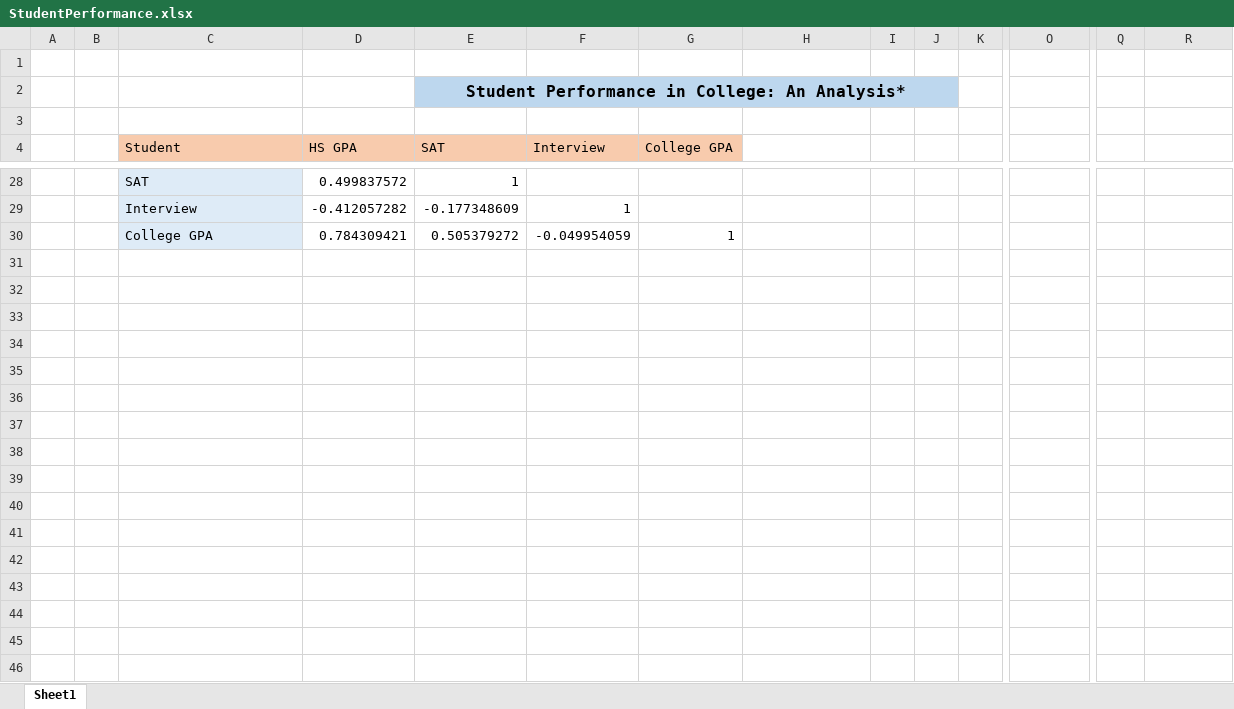
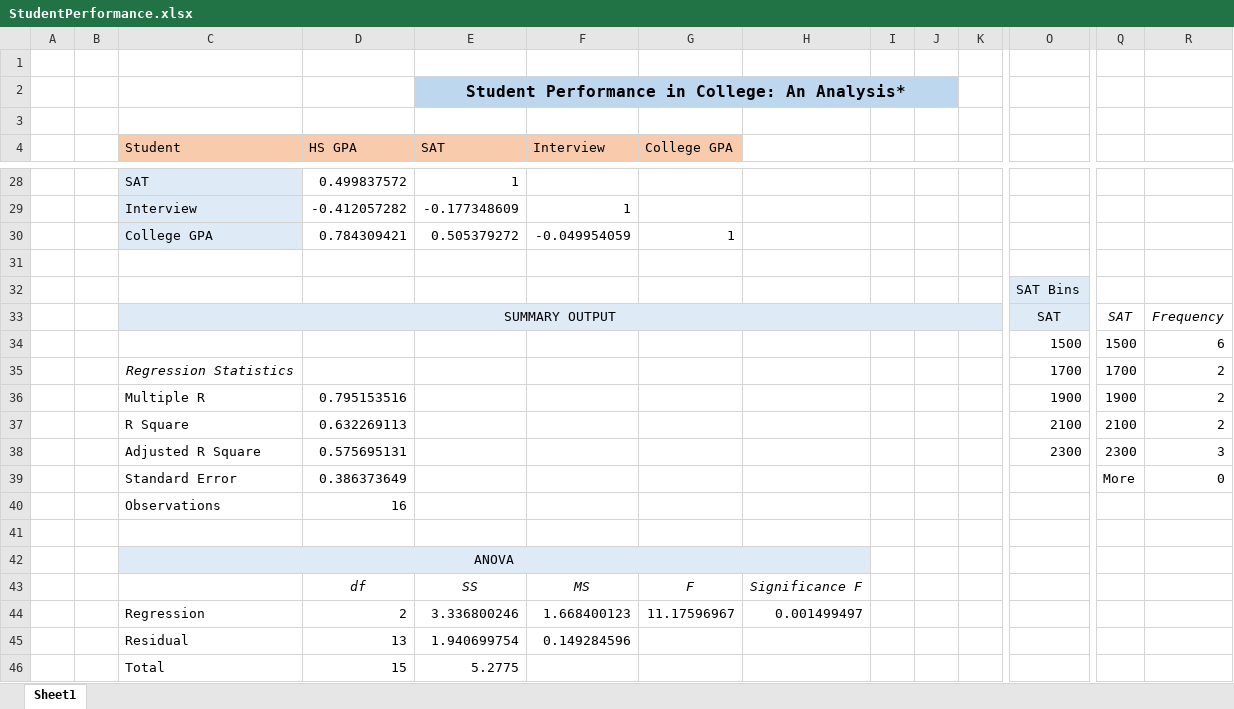
Before and after one commit to gcallah/statistics, an Excel workbook: StudentPerformance.xlsx, sheet Sheet1, drawn as a sheet; only a part is shown, gaps mark what is left out; values as stored, in another font and other column widths than the file's, no borders; charts and pictures not drawn; rows hold the shown columns only; the diff covers the shown part only; the diff names each change by its address in the sheet, - before the commit and + after, or states it on an @@ line.

Commit message:
Working on Excel data analysis example.

```diff
--- a/StudentPerformance.xlsx (sheet Sheet1)
+++ b/StudentPerformance.xlsx (sheet Sheet1)
+row 31: (empty)
+row 32:  |  |  |  |  |  |  |  |  |  |  | SAT Bins
+row 33:  |  | SUMMARY OUTPUT |  |  |  |  |  |  |  |  | SAT | SAT | Frequency
+row 34:  |  |  |  |  |  |  |  |  |  |  | 1500 | 1500 | 6
+row 35:  |  | Regression Statistics |  |  |  |  |  |  |  |  | 1700 | 1700 | 2
+row 36:  |  | Multiple R | 0.795153516 |  |  |  |  |  |  |  | 1900 | 1900 | 2
+row 37:  |  | R Square | 0.632269113 |  |  |  |  |  |  |  | 2100 | 2100 | 2
+row 38:  |  | Adjusted R Square | 0.575695131 |  |  |  |  |  |  |  | 2300 | 2300 | 3
+row 39:  |  | Standard Error | 0.386373649 |  |  |  |  |  |  |  |  | More | 0
+row 40:  |  | Observations | 16
+row 41: (empty)
+row 42:  |  | ANOVA
+row 43:  |  |  | df | SS | MS | F | Significance F
+row 44:  |  | Regression | 2 | 3.336800246 | 1.668400123 | 11.17596967 | 0.001499497
+row 45:  |  | Residual | 13 | 1.940699754 | 0.149284596
+row 46:  |  | Total | 15 | 5.2775
```
Also changed, not shown: 27 added rows and cell formats elsewhere in this sheet, charts or pictures.
